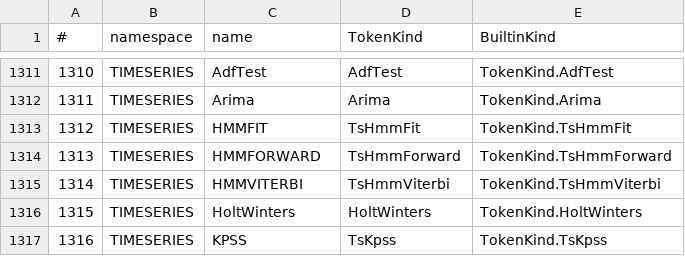
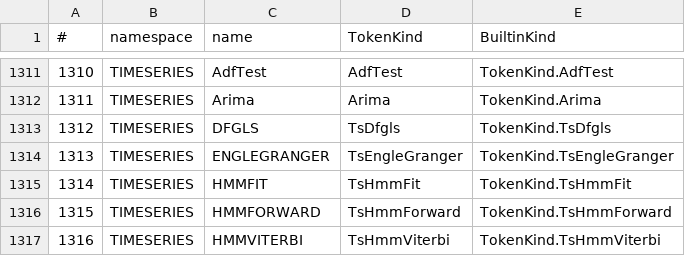
Before and after one commit to c-vision/GMBasic, a CSV file: GMBasicSharp/common/Registry/stdlib_tokens_unique.csv, drawn as a sheet; only a part is shown, gaps mark what is left out; the shorter side is filled out with more unchanged rows; addresses are those after the commit; the diff names each change by its address in the sheet, - before the commit and + after, or states it on an @@ line.

```diff
--- a/GMBasicSharp/common/Registry/stdlib_tokens_unique.csv
+++ b/GMBasicSharp/common/Registry/stdlib_tokens_unique.csv
+row 1313: 1312 | TIMESERIES | DFGLS | TsDfgls | TokenKind.TsDfgls
+row 1314: 1313 | TIMESERIES | ENGLEGRANGER | TsEngleGranger | TokenKind.TsEngleGranger
@@ column A (#) renumbered from row 1315 down @@
```
Also changed, not shown: GMBasicSharp/common/Registry/stdlib_tokens.csv, GMBasicSharp/common/Registry/surface.csv, 34 other files.
